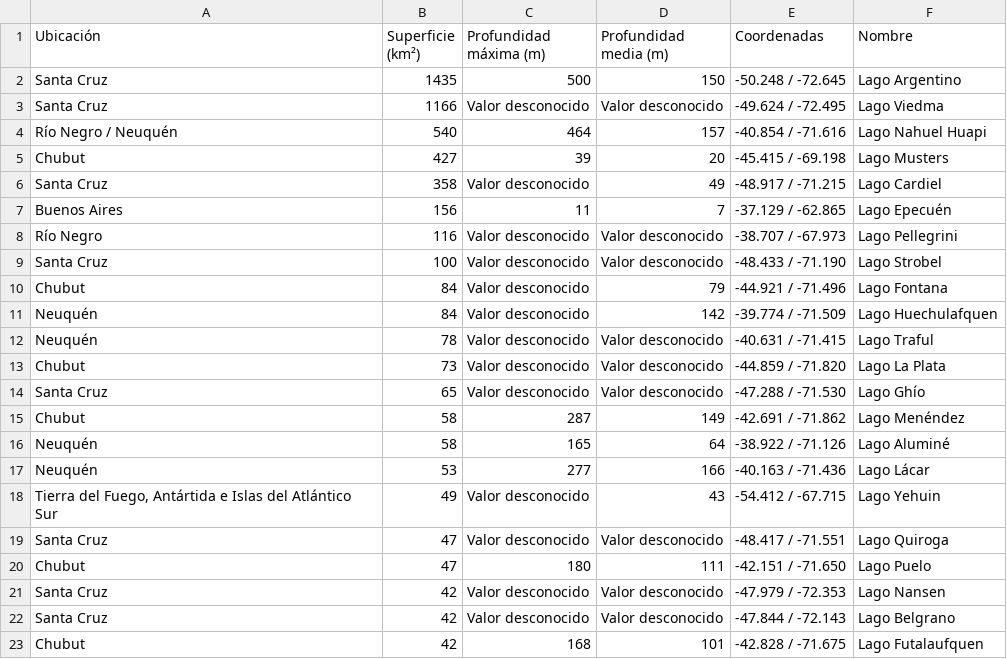
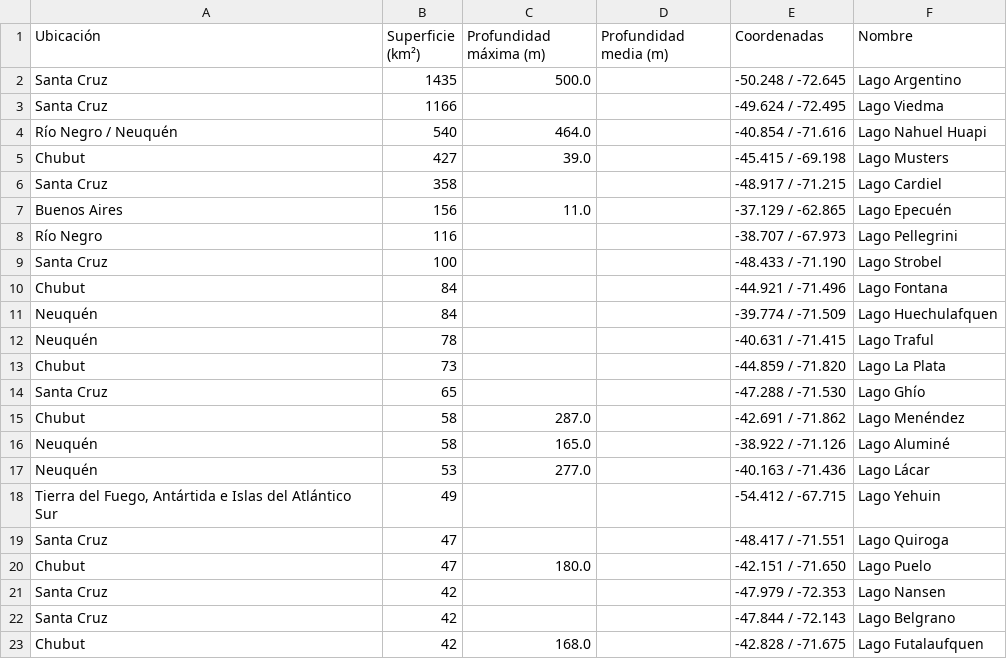
Before and after one commit to fvenegasn/FiguRace, a CSV file: data/csv/data_set_lagos.csv, drawn as a sheet; only a part is shown; the diff covers the shown part only.

Commit message:
Subiendo procesamiento de dataset de lagos en pandas y modificaciones

```diff
--- a/data/csv/data_set_lagos.csv
+++ b/data/csv/data_set_lagos.csv
@@ -1,23 +1,23 @@
 Ubicación,Superficie (km²),Profundidad máxima (m),Profundidad media (m),Coordenadas,Nombre
-Santa Cruz,1435,500,150,-50.248 / -72.645,Lago Argentino
-Santa Cruz,1166,Valor desconocido,Valor desconocido,-49.624 / -72.495,Lago Viedma
-Río Negro / Neuquén,540,464,157,-40.854 / -71.616,Lago Nahuel Huapi
-Chubut,427,39,20,-45.415 / -69.198,Lago Musters
-Santa Cruz,358,Valor desconocido,49,-48.917 / -71.215,Lago Cardiel
-Buenos Aires,156,11,7,-37.129 / -62.865,Lago Epecuén
-Río Negro,116,Valor desconocido,Valor desconocido,-38.707 / -67.973,Lago Pellegrini
-Santa Cruz,100,Valor desconocido,Valor desconocido,-48.433 / -71.190,Lago Strobel
-Chubut,84,Valor desconocido,79,-44.921 / -71.496,Lago Fontana
-Neuquén,84,Valor desconocido,142,-39.774 / -71.509,Lago Huechulafquen
-Neuquén,78,Valor desconocido,Valor desconocido,-40.631 / -71.415,Lago Traful
-Chubut,73,Valor desconocido,Valor desconocido,-44.859 / -71.820,Lago La Plata
-Santa Cruz,65,Valor desconocido,Valor desconocido,-47.288 / -71.530,Lago Ghío
-Chubut,58,287,149,-42.691 / -71.862,Lago Menéndez
-Neuquén,58,165,64,-38.922 / -71.126,Lago Aluminé
-Neuquén,53,277,166,-40.163 / -71.436,Lago Lácar
-"Tierra del Fuego, Antártida e Islas del Atlántico Sur",49,Valor desconocido,43,-54.412 / -67.715,Lago Yehuin
-Santa Cruz,47,Valor desconocido,Valor desconocido,-48.417 / -71.551,Lago Quiroga
-Chubut,47,180,111,-42.151 / -71.650,Lago Puelo
-Santa Cruz,42,Valor desconocido,Valor desconocido,-47.979 / -72.353,Lago Nansen
-Santa Cruz,42,Valor desconocido,Valor desconocido,-47.844 / -72.143,Lago Belgrano
-Chubut,42,168,101,-42.828 / -71.675,Lago Futalaufquen
+Santa Cruz,1435,500.0,,-50.248 / -72.645,Lago Argentino
+Santa Cruz,1166,,,-49.624 / -72.495,Lago Viedma
+Río Negro / Neuquén,540,464.0,,-40.854 / -71.616,Lago Nahuel Huapi
+Chubut,427,39.0,,-45.415 / -69.198,Lago Musters
+Santa Cruz,358,,,-48.917 / -71.215,Lago Cardiel
+Buenos Aires,156,11.0,,-37.129 / -62.865,Lago Epecuén
+Río Negro,116,,,-38.707 / -67.973,Lago Pellegrini
+Santa Cruz,100,,,-48.433 / -71.190,Lago Strobel
+Chubut,84,,,-44.921 / -71.496,Lago Fontana
+Neuquén,84,,,-39.774 / -71.509,Lago Huechulafquen
+Neuquén,78,,,-40.631 / -71.415,Lago Traful
+Chubut,73,,,-44.859 / -71.820,Lago La Plata
+Santa Cruz,65,,,-47.288 / -71.530,Lago Ghío
+Chubut,58,287.0,,-42.691 / -71.862,Lago Menéndez
+Neuquén,58,165.0,,-38.922 / -71.126,Lago Aluminé
+Neuquén,53,277.0,,-40.163 / -71.436,Lago Lácar
+"Tierra del Fuego, Antártida e Islas del Atlántico Sur",49,,,-54.412 / -67.715,Lago Yehuin
+Santa Cruz,47,,,-48.417 / -71.551,Lago Quiroga
+Chubut,47,180.0,,-42.151 / -71.650,Lago Puelo
+Santa Cruz,42,,,-47.979 / -72.353,Lago Nansen
+Santa Cruz,42,,,-47.844 / -72.143,Lago Belgrano
+Chubut,42,168.0,,-42.828 / -71.675,Lago Futalaufquen
```
Also changed, not shown: 70 edited cells elsewhere in this file, 2 other files.
